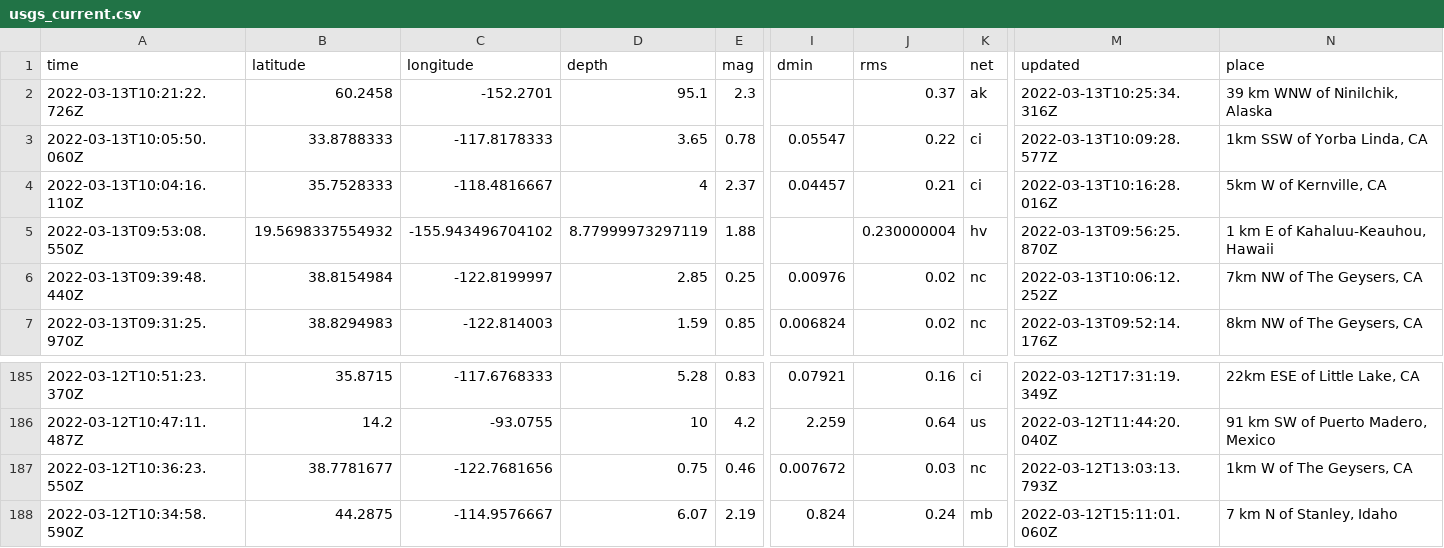
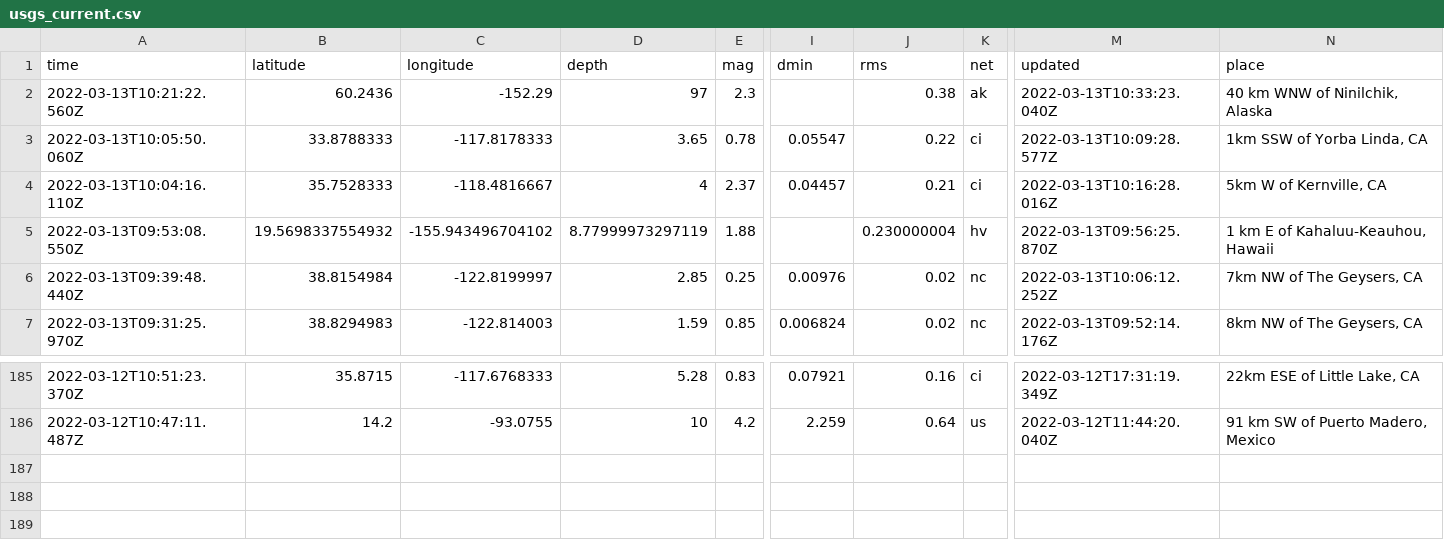
Before and after one commit to DevonMilley/dbk-calendar-actions, a CSV file: usgs_current.csv, drawn as a sheet; only a part is shown, gaps mark what is left out; rows hold the shown columns only; the diff names each change by its address in the sheet, - before the commit and + after, or states it on an @@ line.

```diff
--- a/usgs_current.csv
+++ b/usgs_current.csv
-A2 (time): 2022-03-13T10:21:22.726Z
+A2 (time): 2022-03-13T10:21:22.560Z
-B2 (latitude): 60.2458
+B2 (latitude): 60.2436
-C2 (longitude): -152.2701
+C2 (longitude): -152.29
-D2 (depth): 95.1
+D2 (depth): 97
-J2 (rms): 0.37
+J2 (rms): 0.38
-M2 (updated): 2022-03-13T10:25:34.316Z
+M2 (updated): 2022-03-13T10:33:23.040Z
-N2 (place): 39 km WNW of Ninilchik, Alaska
+N2 (place): 40 km WNW of Ninilchik, Alaska
-row 187: 2022-03-12T10:36:23.550Z | 38.7781677 | -122.7681656 | 0.75 | 0.46 | 0.007672 | 0.03 | nc | 2022-03-12T13:03:13.793Z | 1km W of The Geysers, CA
-row 188: 2022-03-12T10:34:58.590Z | 44.2875 | -114.9576667 | 6.07 | 2.19 | 0.824 | 0.24 | mb | 2022-03-12T15:11:01.060Z | 7 km N of Stanley, Idaho
```
